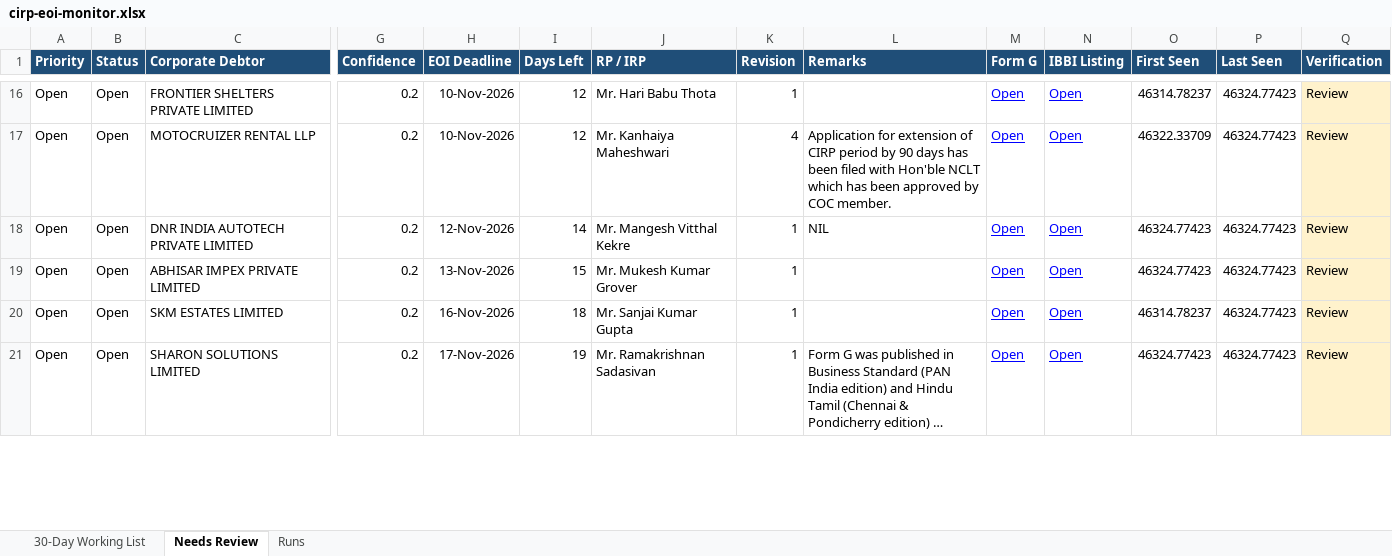
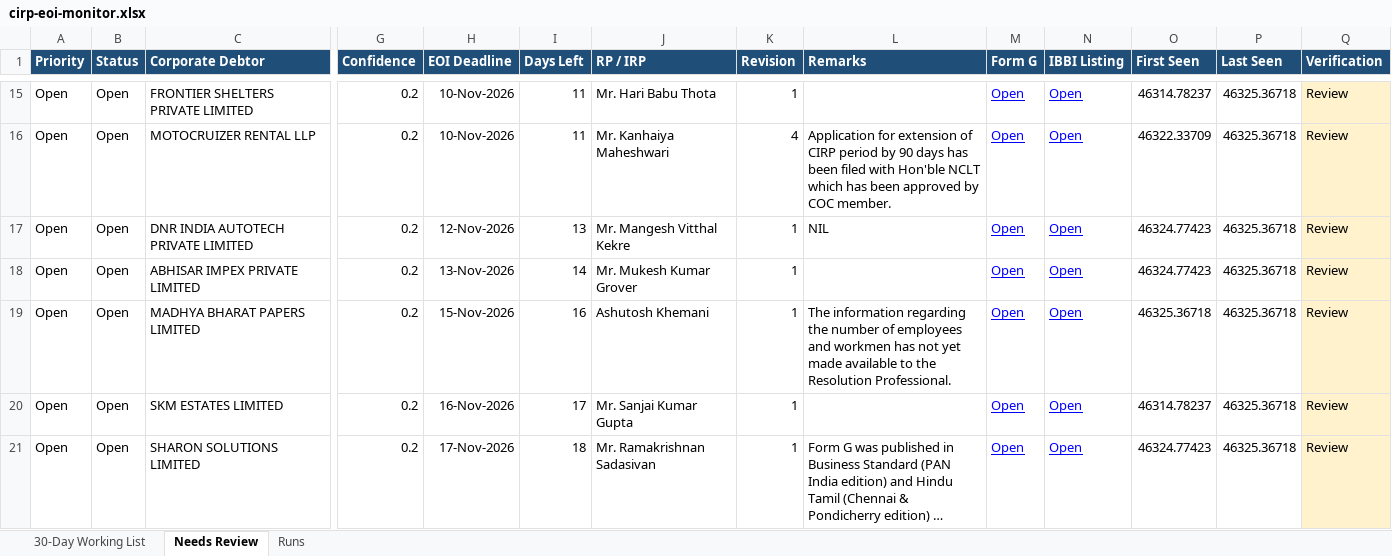
Before and after one commit to Raksham97/cirp-eoi-monitor, an Excel workbook: docs/cirp-eoi-monitor.xlsx, sheet Needs Review, drawn as a sheet; only a part is shown, gaps mark what is left out; long unchanged cells end in …; values as stored, in another font and other column widths than the file's, no borders; addresses are those after the commit; rows hold the shown columns only; the diff covers the shown part only; the diff names each change by its address in the sheet, - before the commit and + after, or states it on an @@ line.

```diff
--- a/docs/cirp-eoi-monitor.xlsx (sheet Needs Review)
+++ b/docs/cirp-eoi-monitor.xlsx (sheet Needs Review)
-I15:I16 (Days Left): 12
+I15:I16 (Days Left): 11
-P15:P18 (Last Seen): 46324.77423
+P15:P18 (Last Seen): 46325.36718
-I17 (Days Left): 14
+I17 (Days Left): 13
-I18 (Days Left): 15
+I18 (Days Left): 14
+row 19: Open | Open | MADHYA BHARAT PAPERS LIMITED | 0.2 | 15-Nov-2026 | 16 | Ashutosh Khemani | 1 | The information regarding the number of employees and workmen has not yet made available to the Resolution Professional. | Open | Open | 46325.36718 | 46325.36718 | Review
-I20 (Days Left): 18
+I20 (Days Left): 17
-P20:P21 (Last Seen): 46324.77423
+P20:P21 (Last Seen): 46325.36718
-I21 (Days Left): 19
+I21 (Days Left): 18
```
Also changed, not shown: 2 added rows, 2 removed rows and 60 edited cells elsewhere in this sheet, sheet 30-Day Working List, sheet Runs, 6 other files.
